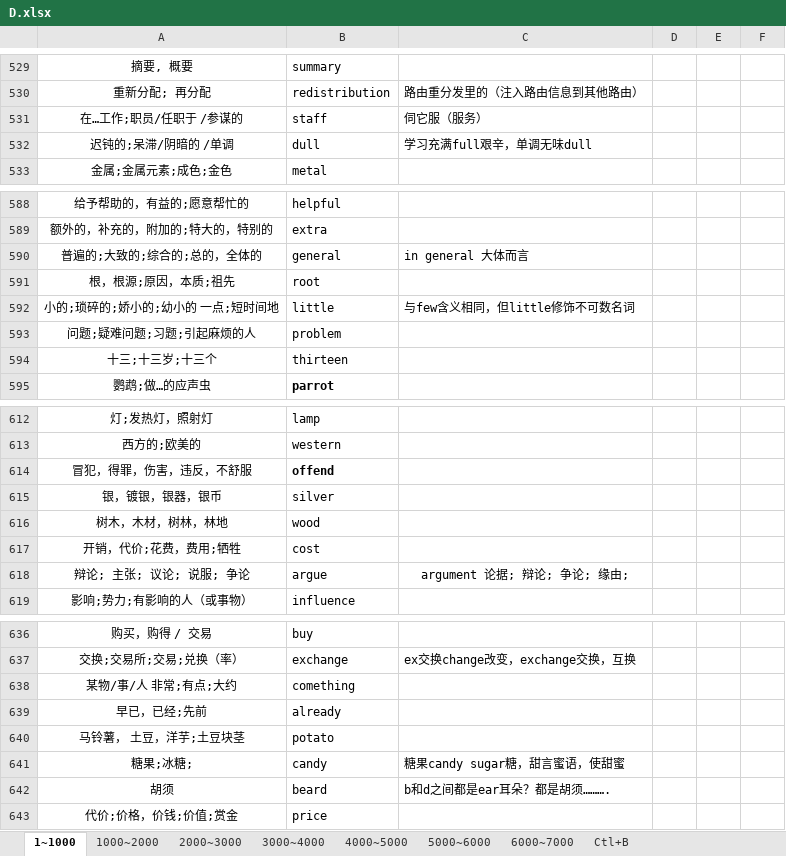
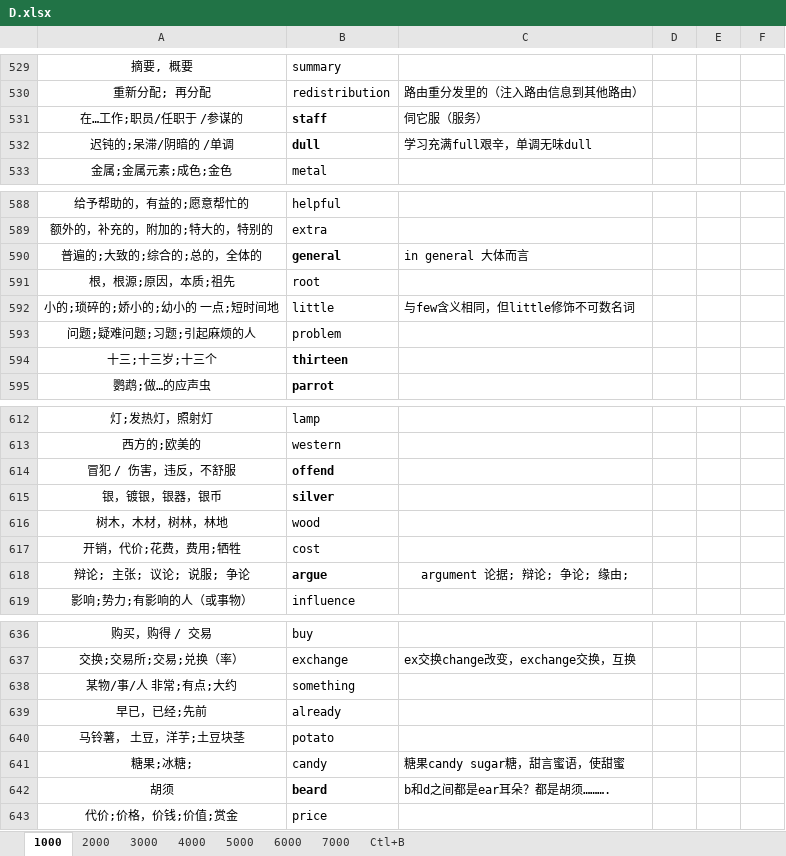
Before and after one commit to Kaylina/Bluevitality, an Excel workbook: Tmp/D.xlsx, sheet 1000, drawn as a sheet; only a part is shown, gaps mark what is left out; values as stored, in another font and other column widths than the file's, no borders; table styles not drawn; the diff covers the shown part only; the diff names each change by its address in the sheet, - before the commit and + after, or states it on an @@ line.

```diff
--- a/Tmp/D.xlsx (sheet 1000)
+++ b/Tmp/D.xlsx (sheet 1000)
-sheet tab: 1~1000
+sheet tab: 1000
-sheet tab: 1000~2000
+sheet tab: 2000
-sheet tab: 2000~3000
+sheet tab: 3000
-sheet tab: 3000~4000
+sheet tab: 4000
-sheet tab: 4000~5000
+sheet tab: 5000
-sheet tab: 5000~6000
+sheet tab: 6000
-sheet tab: 6000~7000
+sheet tab: 7000
-B531:B532 bold: off
+B531:B532 bold: on
-B590 bold: off
+B590 bold: on
-B594 bold: off
+B594 bold: on
-A614: 冒犯，得罪，伤害，违反，不舒服
+A614: 冒犯 / 伤害，违反，不舒服
-B615 bold: off
+B615 bold: on
-B618 bold: off
+B618 bold: on
-B638: comething
+B638: something
-B642 bold: off
+B642 bold: on
```
Also changed, not shown: 177 added rows and cell formats elsewhere in this sheet.
